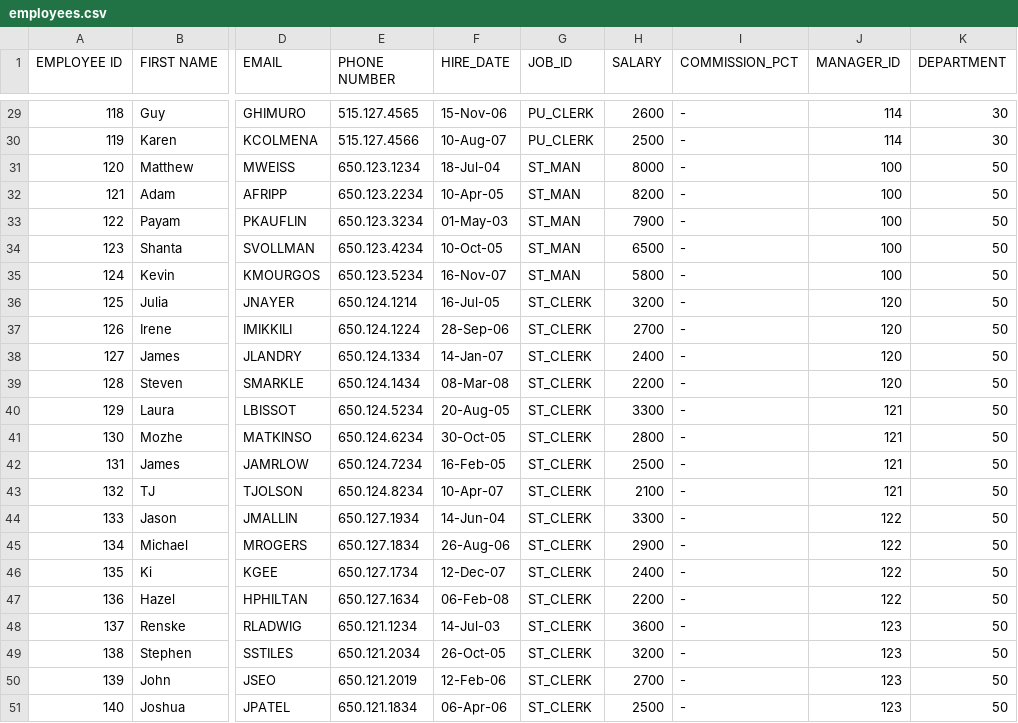
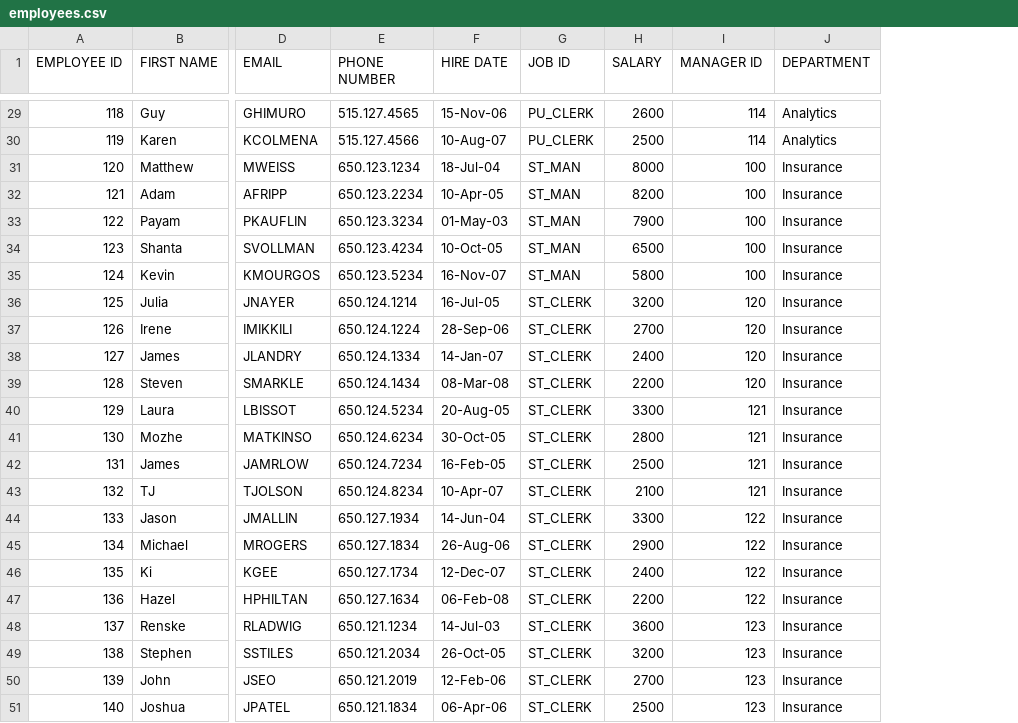
Before and after one commit to gauravgangurde/ppt_and_dynamic_convo, a CSV file: employees.csv, drawn as a sheet; only a part is shown, gaps mark what is left out; removed rows and columns are numbered as before the commit, all else as after; the diff covers the shown part only; the diff names each change by its address in the sheet, - before the commit and + after, or states it on an @@ line.

```diff
--- a/employees.csv
+++ b/employees.csv
-column I (COMMISSION_PCT), rows 29-51: all -
-F1: HIRE_DATE
+F1: HIRE DATE
-G1: JOB_ID
+G1: JOB ID
-I1: MANAGER_ID
+I1: MANAGER ID
-J29:J30 (DEPARTMENT): 30
+J29:J30 (DEPARTMENT): Analytics
-J31:J51 (DEPARTMENT): 50
+J31:J51 (DEPARTMENT): Insurance
```
Also changed, not shown: 27 edited cells elsewhere in this file, 2 other files.
